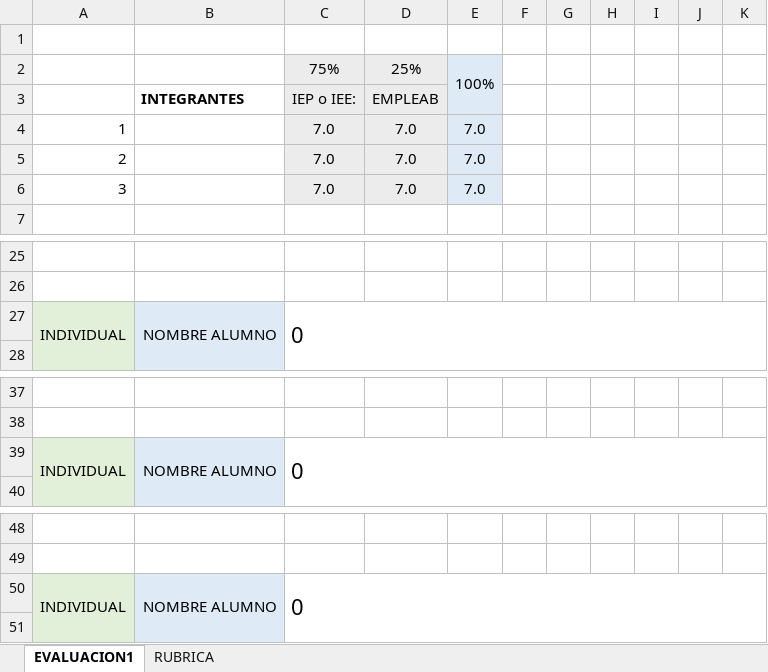
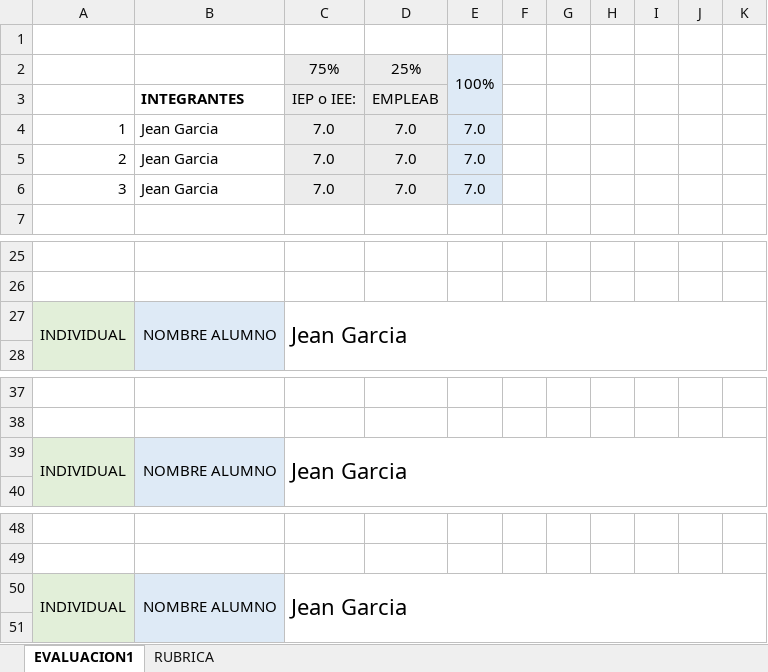
Before and after one commit to Jea-garcia/inventario-CITT, an Excel workbook: FASE 1/Evidencias Grupales/PLANILLA DE EVALUACIÓN FASE 1.xlsx, sheet EVALUACION1, drawn as a sheet; only a part is shown, gaps mark what is left out; values as stored, in another font and other column widths than the file's, no borders; conditional formats not drawn; the diff names each change by its address in the sheet, - before the commit and + after, or states it on an @@ line.

Commit message:
docs: renombradas evidencias individuales agregando autor Jean Garcia

```diff
--- a/FASE 1/Evidencias Grupales/PLANILLA DE EVALUACIÓN FASE 1.xlsx (sheet EVALUACION1)
+++ b/FASE 1/Evidencias Grupales/PLANILLA DE EVALUACIÓN FASE 1.xlsx (sheet EVALUACION1)
-B4:B6: (empty)
+B4:B6: Jean Garcia
-C27: 0
+C27: Jean Garcia
-C39: 0
+C39: Jean Garcia
-C50: 0
+C50: Jean Garcia
```
Also changed, not shown: sheet RUBRICA, 9 other files.
